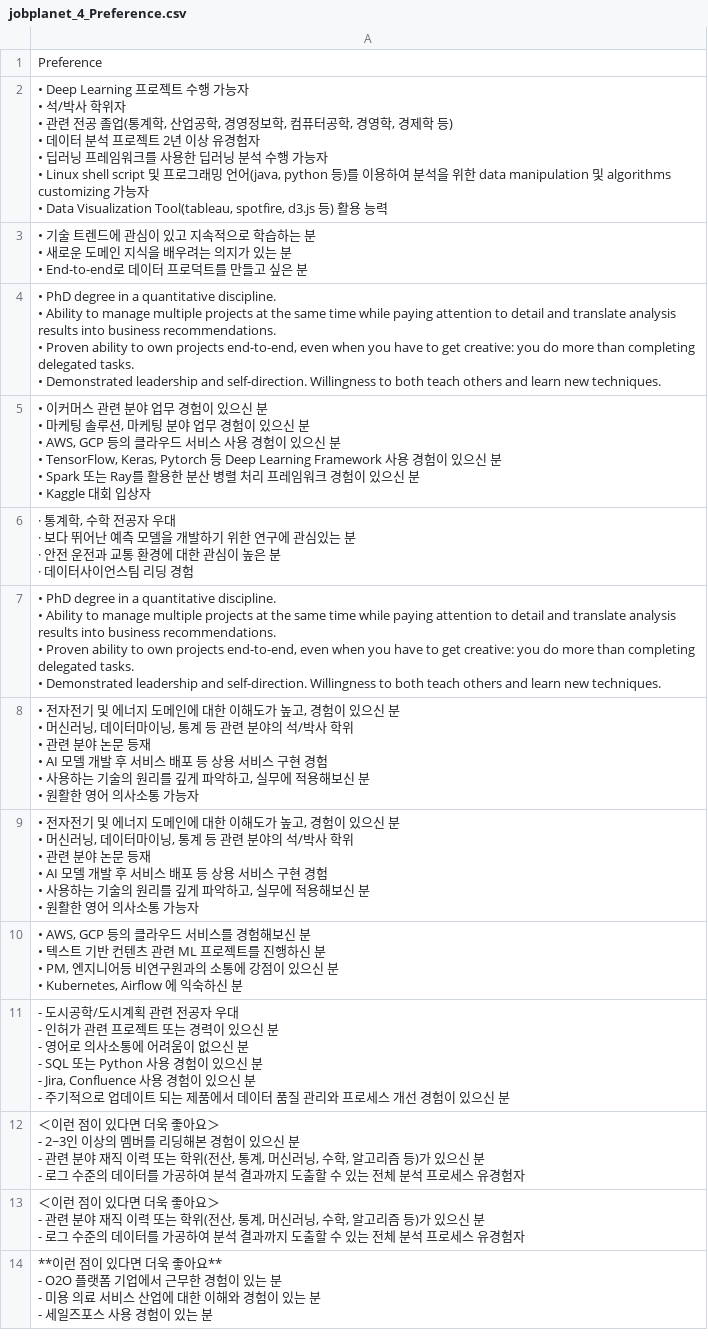
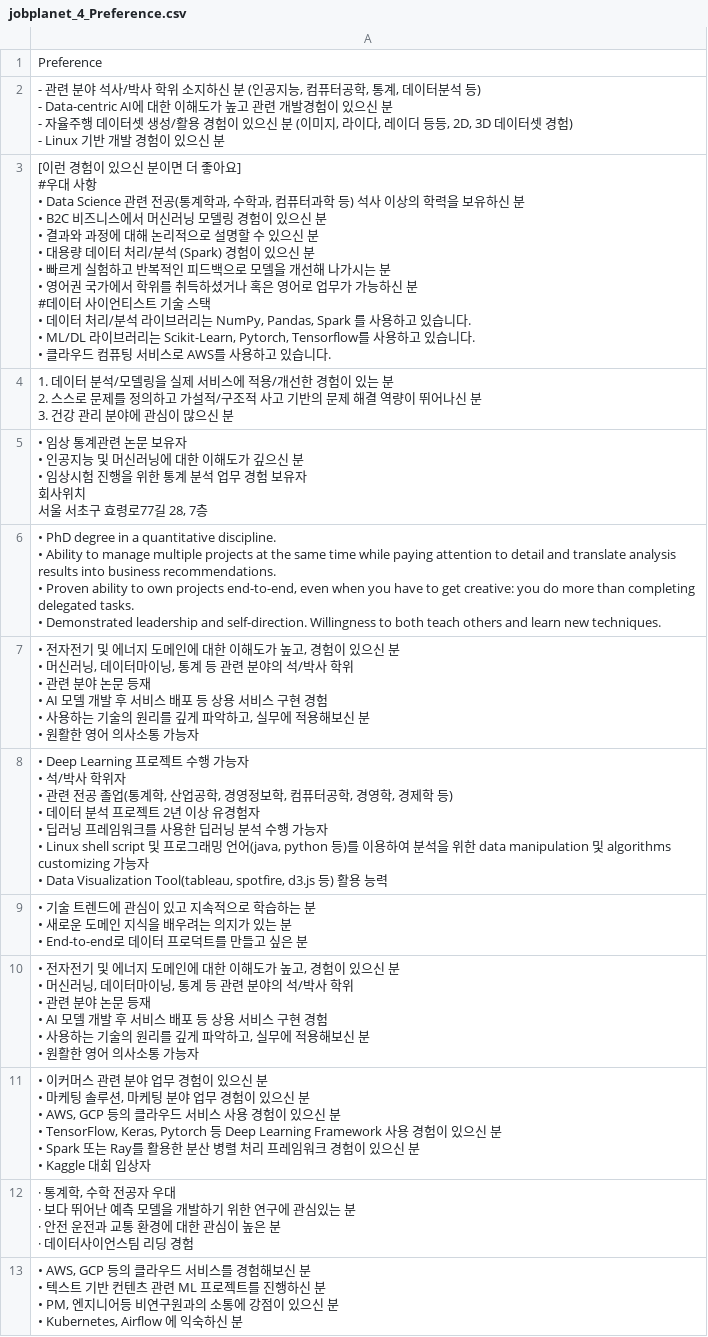
Before and after one commit to DS-Career-Analysis/JJaemni, a CSV file: CSV/Task4/jobplanet_4_Preference.csv, drawn as a sheet; only a part is shown; the shorter side is filled out with more unchanged rows; the diff covers the shown part only.

```diff
--- a/CSV/Task4/jobplanet_4_Preference.csv
+++ b/CSV/Task4/jobplanet_4_Preference.csv
@@ -1,2 +1,48 @@
 Preference
+"
+- 관련 분야 석사/박사 학위 소지하신 분 (인공지능, 컴퓨터공학, 통계, 데이터분석 등)
+- Data-centric AI에 대한 이해도가 높고 관련 개발경험이 있으신 분
+- 자율주행 데이터셋 생성/활용 경험이 있으신 분 (이미지, 라이다, 레이더 등등, 2D, 3D 데이터셋 경험)
+- Linux 기반 개발 경험이 있으신 분
+"
+"
+[이런 경험이 있으신 분이면 더 좋아요]
+#우대 사항
+• Data Science 관련 전공(통계학과, 수학과, 컴퓨터과학 등) 석사 이상의 학력을 보유하신 분
+• B2C 비즈니스에서 머신러닝 모델링 경험이 있으신 분
+• 결과와 과정에 대해 논리적으로 설명할 수 있으신 분
+• 대용량 데이터 처리/분석 (Spark) 경험이 있으신 분
+• 빠르게 실험하고 반복적인 피드백으로 모델을 개선해 나가시는 분
+• 영어권 국가에서 학위를 취득하셨거나 혹은 영어로 업무가 가능하신 분
+
+#데이터 사이언티스트 기술 스택
+• 데이터 처리/분석 라이브러리는 NumPy, Pandas, Spark 를 사용하고 있습니다.
+• ML/DL 라이브러리는 Scikit-Learn, Pytorch, Tensorflow를 사용하고 있습니다.
+• 클라우드 컴퓨팅 서비스로 AWS를 사용하고 있습니다.
+"
+"
+1. 데이터 분석/모델링을 실제 서비스에 적용/개선한 경험이 있는 분
+2. 스스로 문제를 정의하고 가설적/구조적 사고 기반의 문제 해결 역량이 뛰어나신 분
+3. 건강 관리 분야에 관심이 많으신 분
+"
+"
+• 임상 통계관련 논문 보유자
+• 인공지능 및 머신러닝에 대한 이해도가 깊으신 분
+• 임상시험 진행을 위한 통계 분석 업무 경험 보유자
+회사위치
+서울 서초구 효령로77길 28, 7층"
+"
+• PhD degree in a quantitative discipline.
+• Ability to manage multiple projects at the same time while paying attention to detail and translate analysis results into business recommendations.
+• Proven ability to own projects end-to-end, even when you have to get creative: you do more than completing delegated tasks.
+• Demonstrated leadership and self-direction. Willingness to both teach others and learn new techniques.
+"
+"
+• 전자전기 및 에너지 도메인에 대한 이해도가 높고, 경험이 있으신 분
+• 머신러닝, 데이터마이닝, 통계 등 관련 분야의 석/박사 학위
+• 관련 분야 논문 등재
+• AI 모델 개발 후 서비스 배포 등 상용 서비스 구현 경험
+• 사용하는 기술의 원리를 깊게 파악하고, 실무에 적용해보신 분
+• 원활한 영어 의사소통 가능자
+"
 "
@@ -15,9 +61,10 @@
 "
-"
-• PhD degree in a quantitative discipline.
-• Ability to manage multiple projects at the same time while paying attention to detail and translate analysis results into business recommendations.
-• Proven ability to own projects end-to-end, even when you have to get creative: you do more than completing delegated tasks.
-• Demonstrated leadership and self-direction. Willingness to both teach others and learn new techniques.
-
-"
+"
+• 전자전기 및 에너지 도메인에 대한 이해도가 높고, 경험이 있으신 분
+• 머신러닝, 데이터마이닝, 통계 등 관련 분야의 석/박사 학위
+• 관련 분야 논문 등재
+• AI 모델 개발 후 서비스 배포 등 상용 서비스 구현 경험
+• 사용하는 기술의 원리를 깊게 파악하고, 실무에 적용해보신 분
+• 원활한 영어 의사소통 가능자
+"
 "
@@ -36,24 +83,2 @@
 "
-"
-• PhD degree in a quantitative discipline.
-• Ability to manage multiple projects at the same time while paying attention to detail and translate analysis results into business recommendations.
-• Proven ability to own projects end-to-end, even when you have to get creative: you do more than completing delegated tasks.
-• Demonstrated leadership and self-direction. Willingness to both teach others and learn new techniques.
-"
-"
-• 전자전기 및 에너지 도메인에 대한 이해도가 높고, 경험이 있으신 분
-• 머신러닝, 데이터마이닝, 통계 등 관련 분야의 석/박사 학위
-• 관련 분야 논문 등재
-• AI 모델 개발 후 서비스 배포 등 상용 서비스 구현 경험
-• 사용하는 기술의 원리를 깊게 파악하고, 실무에 적용해보신 분
-• 원활한 영어 의사소통 가능자
-"
-"
-• 전자전기 및 에너지 도메인에 대한 이해도가 높고, 경험이 있으신 분
-• 머신러닝, 데이터마이닝, 통계 등 관련 분야의 석/박사 학위
-• 관련 분야 논문 등재
-• AI 모델 개발 후 서비스 배포 등 상용 서비스 구현 경험
-• 사용하는 기술의 원리를 깊게 파악하고, 실무에 적용해보신 분
-• 원활한 영어 의사소통 가능자
-"
 "
```
Also changed, not shown: 23 added rows, 15 removed rows, 17 moved rows and 20 edited cells elsewhere in this file, CSV/Task4/jobplanet_3_Requirement.csv, CSV/Task4/jobplanet_5_StackTool.csv.
